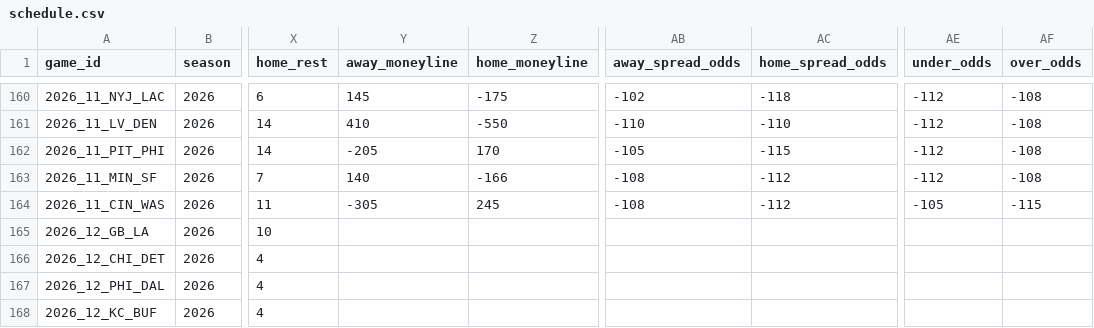
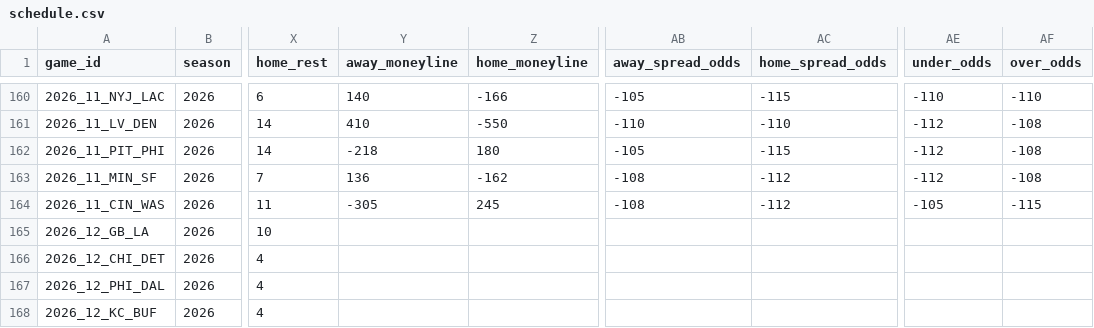
Before and after one commit to zcathey/MLB-totals, a CSV file: nfl/data/schedule.csv, drawn as a sheet; only a part is shown, gaps mark what is left out; the diff covers the shown part only; the diff names each change by its address in the sheet, - before the commit and + after, or states it on an @@ line.

```diff
--- a/nfl/data/schedule.csv
+++ b/nfl/data/schedule.csv
-Y160 (away_moneyline): 145
+Y160 (away_moneyline): 140
-Z160 (home_moneyline): -175
+Z160 (home_moneyline): -166
-AB160 (away_spread_odds): -102
+AB160 (away_spread_odds): -105
-AC160 (home_spread_odds): -118
+AC160 (home_spread_odds): -115
-AE160 (under_odds): -112
+AE160 (under_odds): -110
-AF160 (over_odds): -108
+AF160 (over_odds): -110
-Y162 (away_moneyline): -205
+Y162 (away_moneyline): -218
-Z162 (home_moneyline): 170
+Z162 (home_moneyline): 180
-Y163 (away_moneyline): 140
+Y163 (away_moneyline): 136
-Z163 (home_moneyline): -166
+Z163 (home_moneyline): -162
```
Also changed, not shown: 27 edited cells elsewhere in this file, 3 other files.
